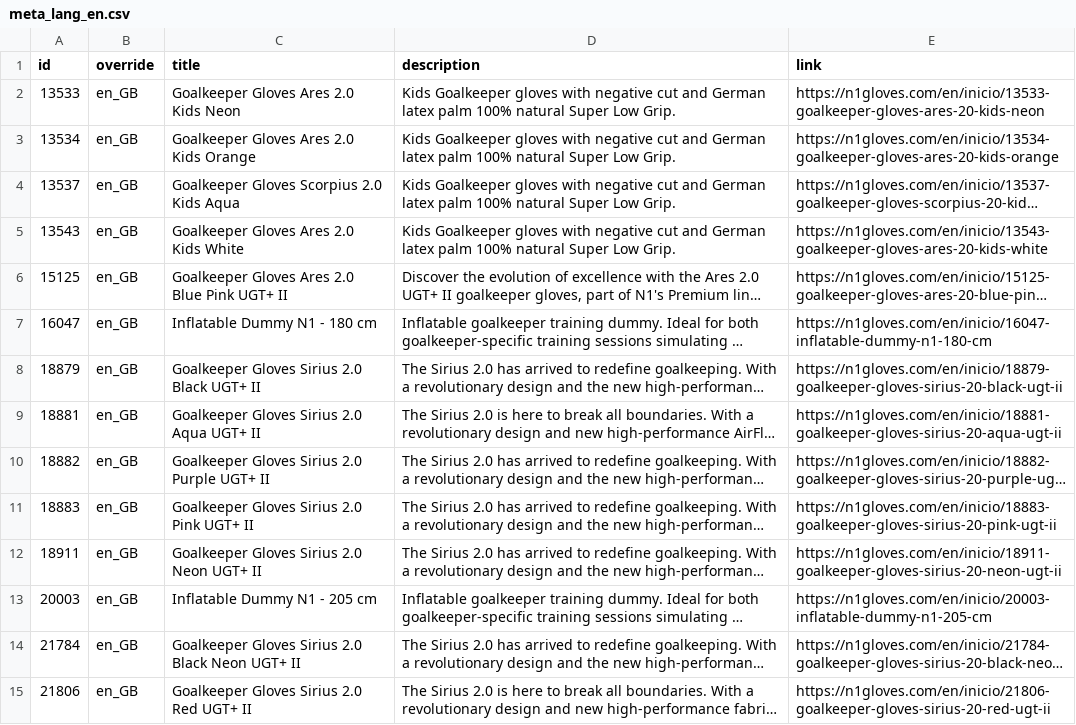
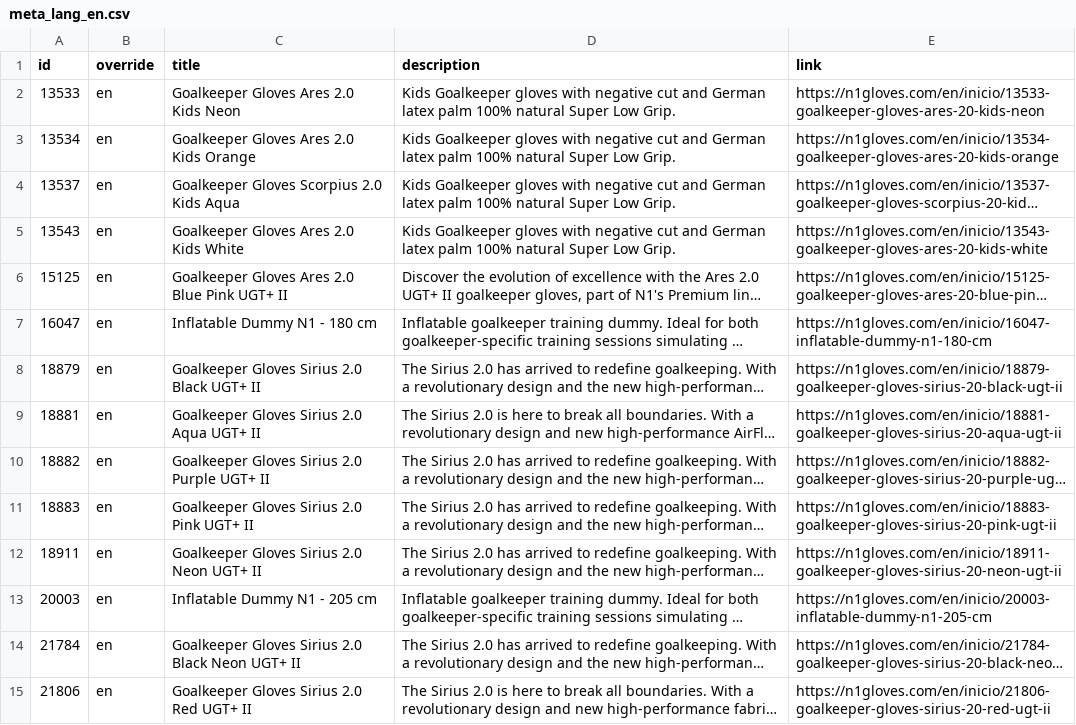
Before and after one commit to zeus-bethen1/n1-feeds, a CSV file: meta_lang_en.csv, drawn as a sheet; only a part is shown; long unchanged cells end in …; the diff covers the shown part only; the diff names each change by its address in the sheet, - before the commit and + after, or states it on an @@ line.

```diff
--- a/meta_lang_en.csv
+++ b/meta_lang_en.csv
-B2:B15 (override): en_GB
+B2:B15 (override): en
```
Also changed, not shown: 141 edited cells elsewhere in this file, meta_lang_pt.csv.
